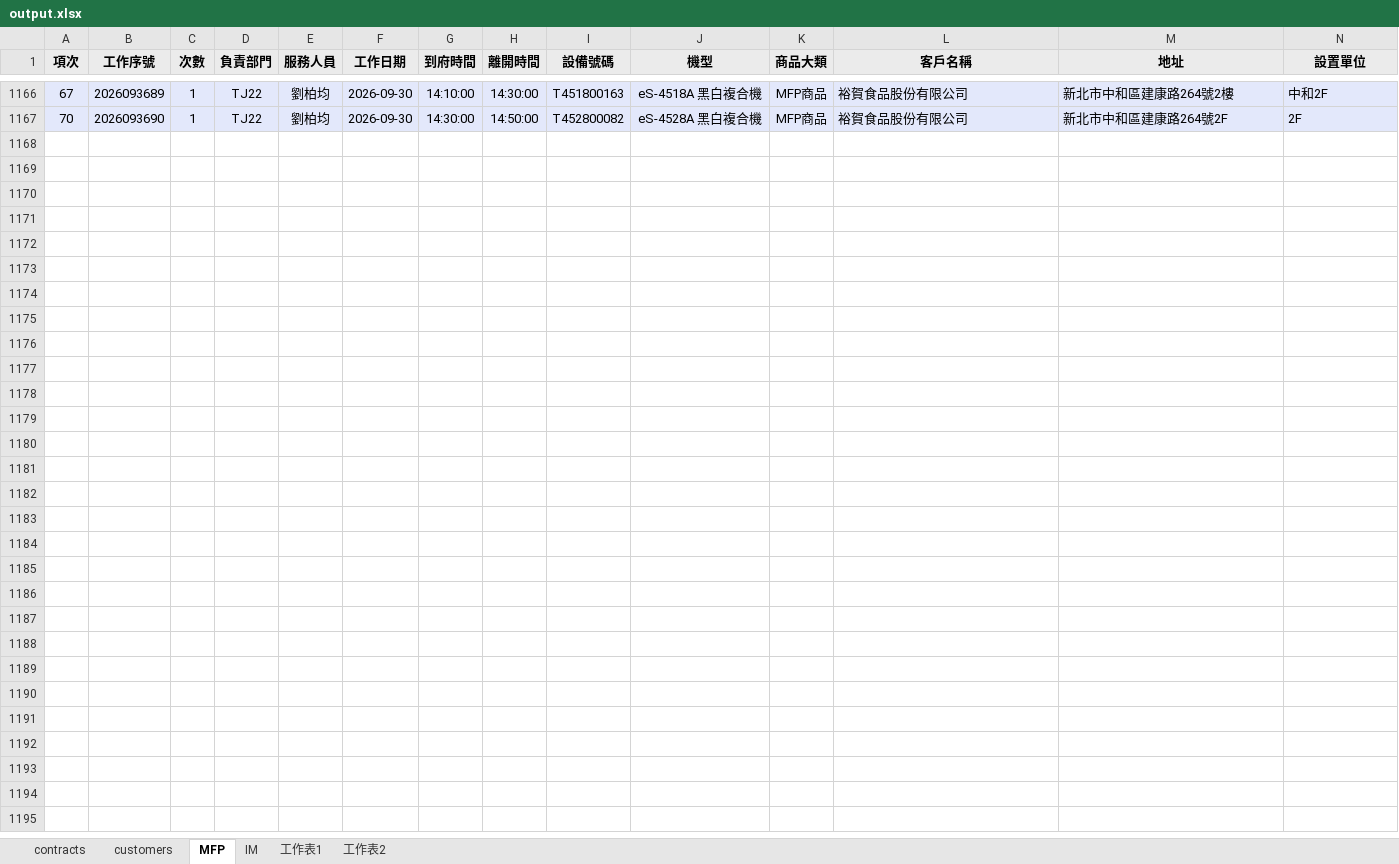
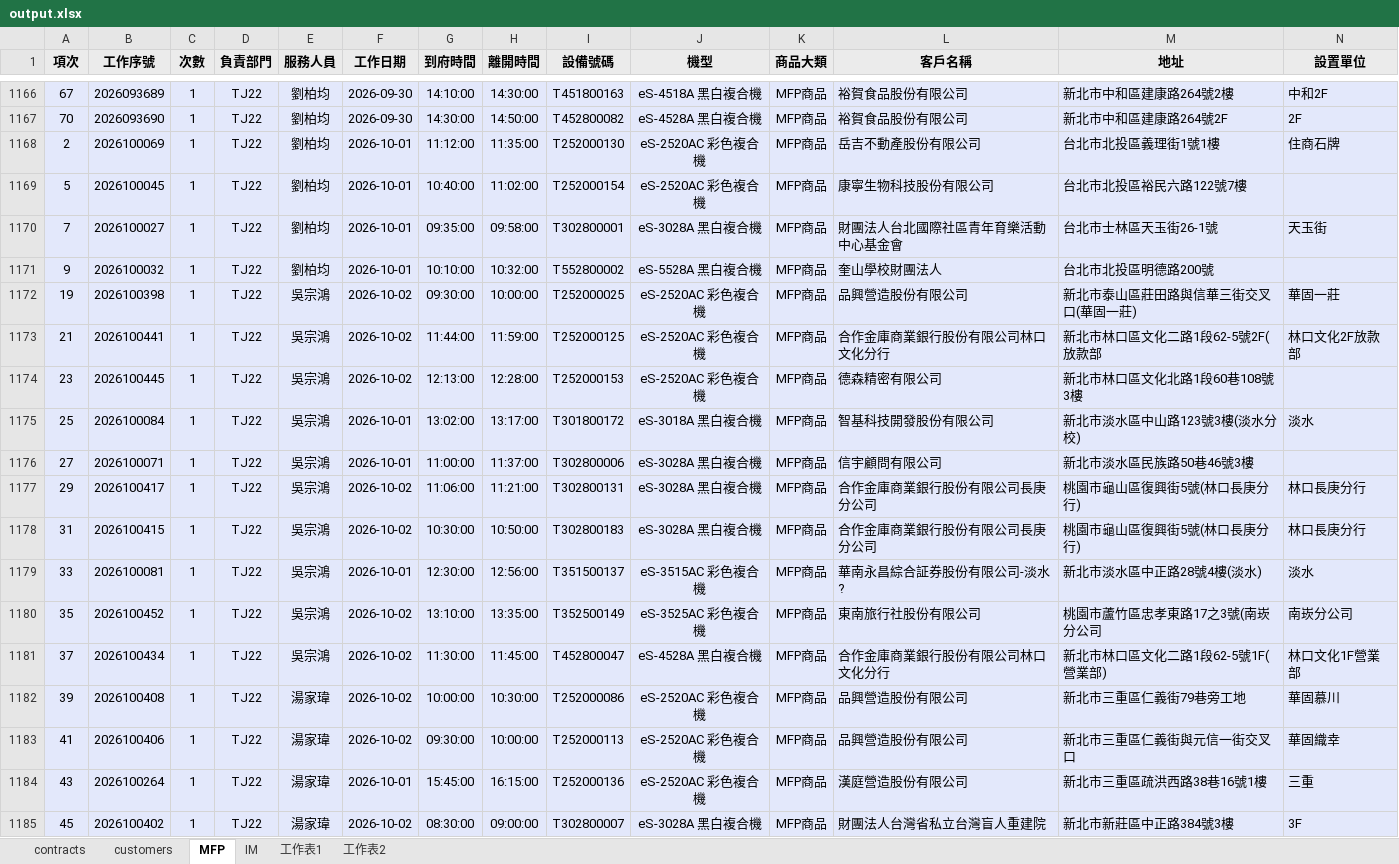
Before and after one commit to Yang-0419-di/FW_2, an Excel workbook: MFP/output.xlsx, sheet MFP, drawn as a sheet; only a part is shown, gaps mark what is left out; values as stored, in another font and other column widths than the file's, no borders; rows hold the shown columns only; the diff covers the shown part only; the diff names each change by its address in the sheet, - before the commit and + after, or states it on an @@ line.

```diff
--- a/MFP/output.xlsx (sheet MFP)
+++ b/MFP/output.xlsx (sheet MFP)
+row 1168: 2 | 2026100069 | 1 | TJ22 | 劉柏均 | 2026-10-01 | 11:12:00 | 11:35:00 | T252000130 | eS-2520AC 彩色複合機 | MFP商品 | 岳吉不動產股份有限公司 | 台北市北投區義理街1號1樓 | 住商石牌
+row 1169: 5 | 2026100045 | 1 | TJ22 | 劉柏均 | 2026-10-01 | 10:40:00 | 11:02:00 | T252000154 | eS-2520AC 彩色複合機 | MFP商品 | 康寧生物科技股份有限公司 | 台北市北投區裕民六路122號7樓
+row 1170: 7 | 2026100027 | 1 | TJ22 | 劉柏均 | 2026-10-01 | 09:35:00 | 09:58:00 | T302800001 | eS-3028A 黑白複合機 | MFP商品 | 財團法人台北國際社區青年育樂活動中心基金會 | 台北市士林區天玉街26-1號 | 天玉街
+row 1171: 9 | 2026100032 | 1 | TJ22 | 劉柏均 | 2026-10-01 | 10:10:00 | 10:32:00 | T552800002 | eS-5528A 黑白複合機 | MFP商品 | 奎山學校財團法人 | 台北市北投區明德路200號
+row 1172: 19 | 2026100398 | 1 | TJ22 | 吳宗鴻 | 2026-10-02 | 09:30:00 | 10:00:00 | T252000025 | eS-2520AC 彩色複合機 | MFP商品 | 品興營造股份有限公司 | 新北市泰山區莊田路與信華三街交叉口(華固一莊) | 華固一莊
+row 1173: 21 | 2026100441 | 1 | TJ22 | 吳宗鴻 | 2026-10-02 | 11:44:00 | 11:59:00 | T252000125 | eS-2520AC 彩色複合機 | MFP商品 | 合作金庫商業銀行股份有限公司林口文化分行 | 新北市林口區文化二路1段62-5號2F(放款部 | 林口文化2F放款部
+row 1174: 23 | 2026100445 | 1 | TJ22 | 吳宗鴻 | 2026-10-02 | 12:13:00 | 12:28:00 | T252000153 | eS-2520AC 彩色複合機 | MFP商品 | 德森精密有限公司 | 新北市林口區文化北路1段60巷108號3樓
+row 1175: 25 | 2026100084 | 1 | TJ22 | 吳宗鴻 | 2026-10-01 | 13:02:00 | 13:17:00 | T301800172 | eS-3018A 黑白複合機 | MFP商品 | 智基科技開發股份有限公司 | 新北市淡水區中山路123號3樓(淡水分校) | 淡水
+row 1176: 27 | 2026100071 | 1 | TJ22 | 吳宗鴻 | 2026-10-01 | 11:00:00 | 11:37:00 | T302800006 | eS-3028A 黑白複合機 | MFP商品 | 信宇顧問有限公司 | 新北市淡水區民族路50巷46號3樓
+row 1177: 29 | 2026100417 | 1 | TJ22 | 吳宗鴻 | 2026-10-02 | 11:06:00 | 11:21:00 | T302800131 | eS-3028A 黑白複合機 | MFP商品 | 合作金庫商業銀行股份有限公司長庚分公司 | 桃園市龜山區復興街5號(林口長庚分行) | 林口長庚分行
+row 1178: 31 | 2026100415 | 1 | TJ22 | 吳宗鴻 | 2026-10-02 | 10:30:00 | 10:50:00 | T302800183 | eS-3028A 黑白複合機 | MFP商品 | 合作金庫商業銀行股份有限公司長庚分公司 | 桃園市龜山區復興街5號(林口長庚分行) | 林口長庚分行
+row 1179: 33 | 2026100081 | 1 | TJ22 | 吳宗鴻 | 2026-10-01 | 12:30:00 | 12:56:00 | T351500137 | eS-3515AC 彩色複合機 | MFP商品 | 華南永昌綜合証券股份有限公司-淡水? | 新北市淡水區中正路28號4樓(淡水) | 淡水
+row 1180: 35 | 2026100452 | 1 | TJ22 | 吳宗鴻 | 2026-10-02 | 13:10:00 | 13:35:00 | T352500149 | eS-3525AC 彩色複合機 | MFP商品 | 東南旅行社股份有限公司 | 桃園市蘆竹區忠孝東路17之3號(南崁分公司 | 南崁分公司
+row 1181: 37 | 2026100434 | 1 | TJ22 | 吳宗鴻 | 2026-10-02 | 11:30:00 | 11:45:00 | T452800047 | eS-4528A 黑白複合機 | MFP商品 | 合作金庫商業銀行股份有限公司林口文化分行 | 新北市林口區文化二路1段62-5號1F(營業部) | 林口文化1F營業部
+row 1182: 39 | 2026100408 | 1 | TJ22 | 湯家瑋 | 2026-10-02 | 10:00:00 | 10:30:00 | T252000086 | eS-2520AC 彩色複合機 | MFP商品 | 品興營造股份有限公司 | 新北市三重區仁義街79巷旁工地 | 華固慕川
+row 1183: 41 | 2026100406 | 1 | TJ22 | 湯家瑋 | 2026-10-02 | 09:30:00 | 10:00:00 | T252000113 | eS-2520AC 彩色複合機 | MFP商品 | 品興營造股份有限公司 | 新北市三重區仁義街與元信一街交叉口 | 華固織幸
+row 1184: 43 | 2026100264 | 1 | TJ22 | 湯家瑋 | 2026-10-01 | 15:45:00 | 16:15:00 | T252000136 | eS-2520AC 彩色複合機 | MFP商品 | 漢庭營造股份有限公司 | 新北市三重區疏洪西路38巷16號1樓 | 三重
+row 1185: 45 | 2026100402 | 1 | TJ22 | 湯家瑋 | 2026-10-02 | 08:30:00 | 09:00:00 | T302800007 | eS-3028A 黑白複合機 | MFP商品 | 財團法人台灣省私立台灣盲人重建院 | 新北市新莊區中正路384號3樓 | 3F
```
Also changed, not shown: 11 added rows elsewhere in this sheet, sheet IM, sheet customers, hidden cells, MFP/MFP.xlsx, MFP/自動備份/MFP.xlsx, 6 other files.
